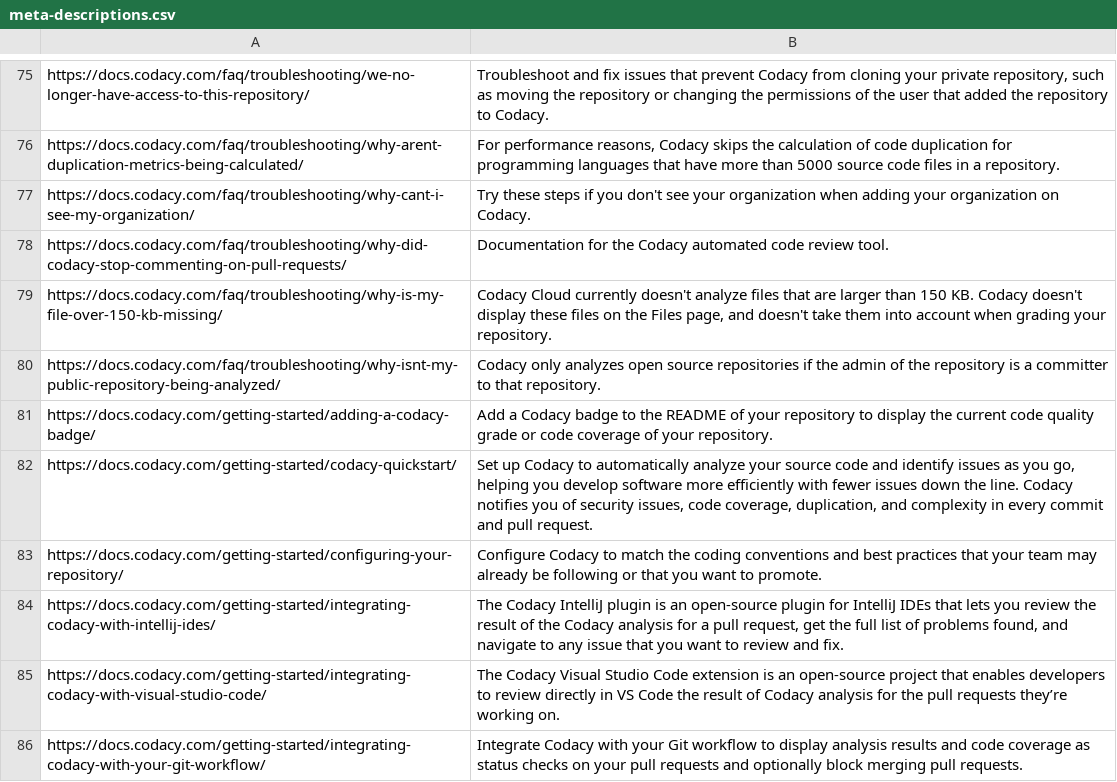
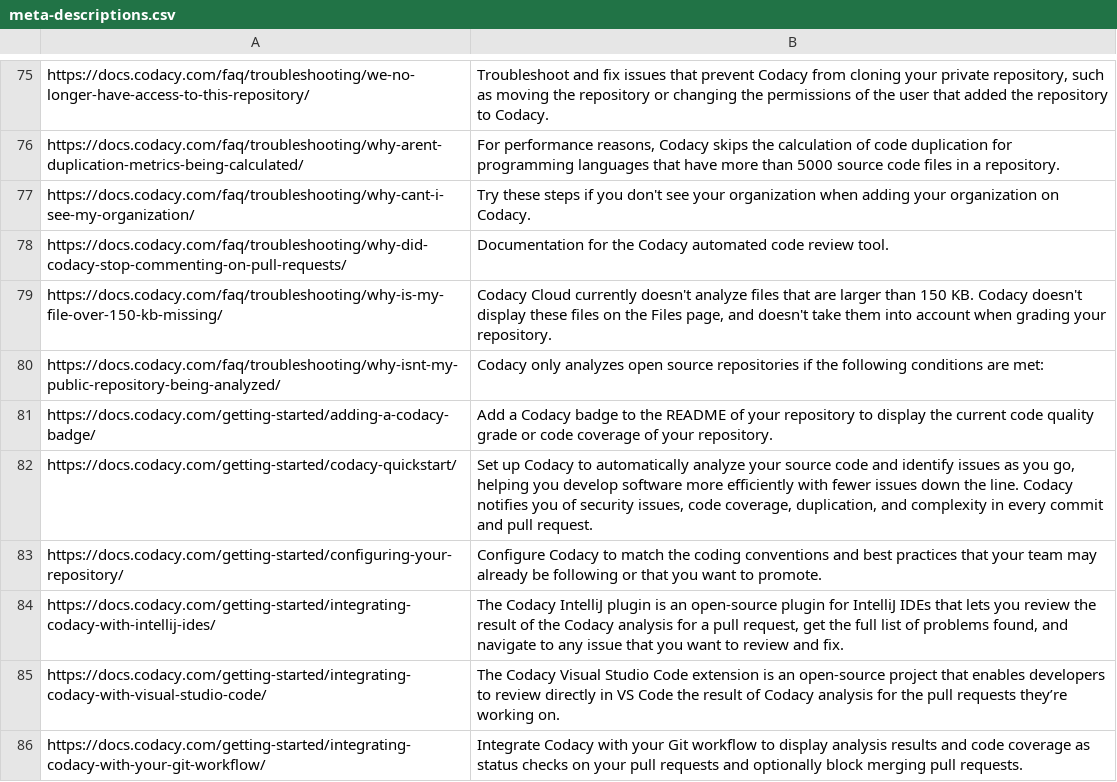
Before and after one commit to codacy/docs, a CSV file: meta-descriptions.csv, drawn as a sheet; only a part is shown, gaps mark what is left out.

```diff
--- a/meta-descriptions.csv
+++ b/meta-descriptions.csv
@@ -79,3 +79,3 @@ https://docs.codacy.com/faq/troubleshooting/why-did-codacy-stop-commenting-on-pu
 https://docs.codacy.com/faq/troubleshooting/why-is-my-file-over-150-kb-missing/,"Codacy Cloud currently doesn't analyze files that are larger than 150 KB. Codacy doesn't display these files on the Files page, and doesn't take them into account when grading your repository."
-https://docs.codacy.com/faq/troubleshooting/why-isnt-my-public-repository-being-analyzed/,Codacy only analyzes open source repositories if the admin of the repository is a committer to that repository.
+https://docs.codacy.com/faq/troubleshooting/why-isnt-my-public-repository-being-analyzed/,Codacy only analyzes open source repositories if the following conditions are met:
 https://docs.codacy.com/getting-started/adding-a-codacy-badge/,Add a Codacy badge to the README of your repository to display the current code quality grade or code coverage of your repository.
```
Also changed, not shown: 7 other files.
